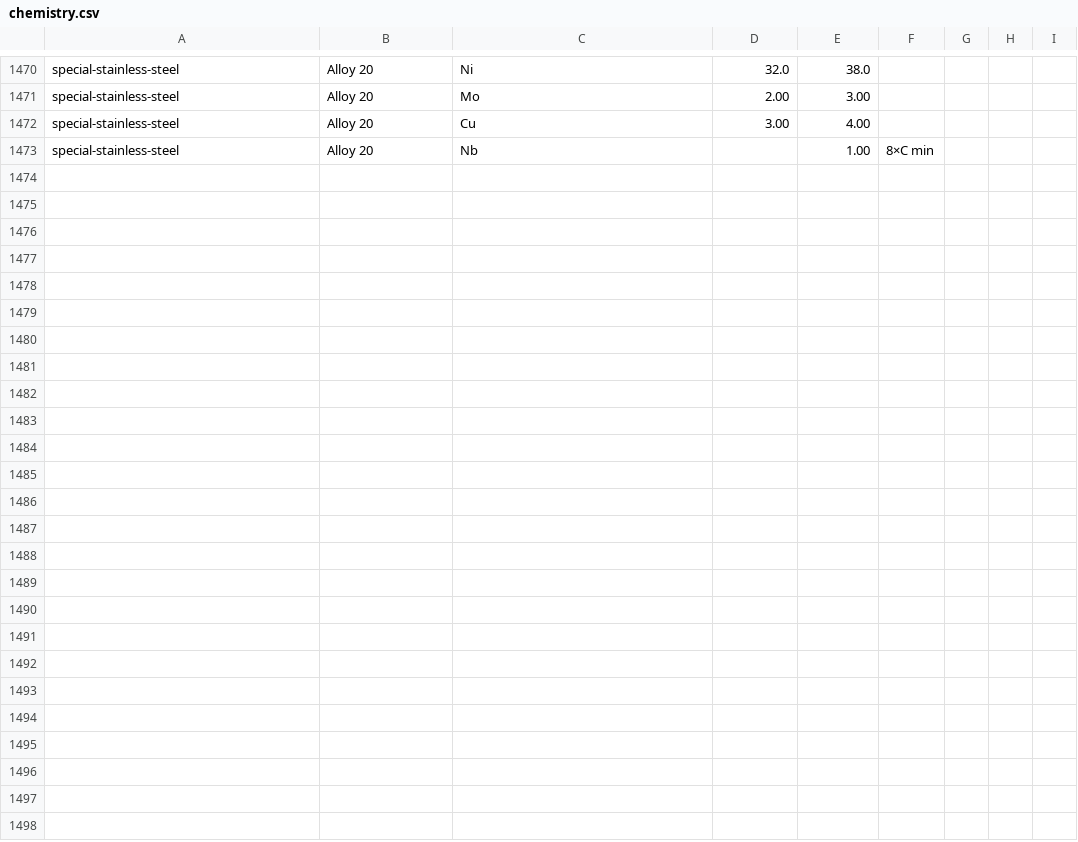
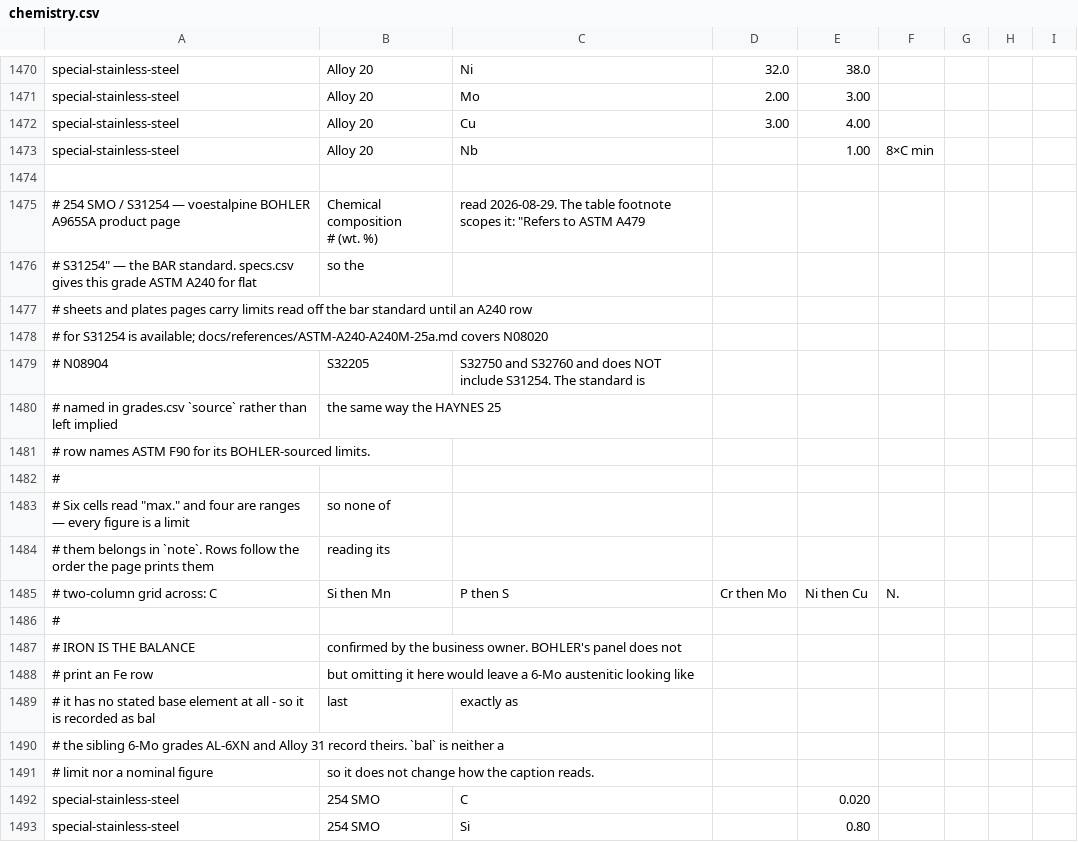
Before and after one commit to Auricoalloys/Nickel-Sheets-Website, a CSV file: docs/chemistry.csv, drawn as a sheet; only a part is shown, gaps mark what is left out; the diff covers the shown part only.

```diff
--- a/docs/chemistry.csv
+++ b/docs/chemistry.csv
@@ -1474 +1474,22 @@ special-stainless-steel,Alloy 20,Cu,3.00,4.00
 special-stainless-steel,Alloy 20,Nb,,1.00,8×C min
+
+# 254 SMO / S31254 — voestalpine BOHLER A965SA product page, "Chemical composition
+# (wt. %)", read 2026-08-29. The table footnote scopes it: "Refers to ASTM A479
+# S31254" — the BAR standard. specs.csv gives this grade ASTM A240 for flat, so the
+# sheets and plates pages carry limits read off the bar standard until an A240 row
+# for S31254 is available; docs/references/ASTM-A240-A240M-25a.md covers N08020,
+# N08904, S32205, S32750 and S32760 and does NOT include S31254. The standard is
+# named in grades.csv `source` rather than left implied, the same way the HAYNES 25
+# row names ASTM F90 for its BOHLER-sourced limits.
+#
+# Six cells read "max." and four are ranges — every figure is a limit, so none of
+# them belongs in `note`. Rows follow the order the page prints them, reading its
+# two-column grid across: C, Si then Mn, P then S, Cr then Mo, Ni then Cu, N.
+#
+# IRON IS THE BALANCE, confirmed by the business owner. BOHLER's panel does not
+# print an Fe row, but omitting it here would leave a 6-Mo austenitic looking like
+# it has no stated base element at all - so it is recorded as bal, last, exactly as
+# the sibling 6-Mo grades AL-6XN and Alloy 31 record theirs. `bal` is neither a
+# limit nor a nominal figure, so it does not change how the caption reads.
+special-stainless-steel,254 SMO,C,,0.020
+special-stainless-steel,254 SMO,Si,,0.80
```
Also changed, not shown: 9 added rows elsewhere in this file, docs/grades.csv, 6 other files.
